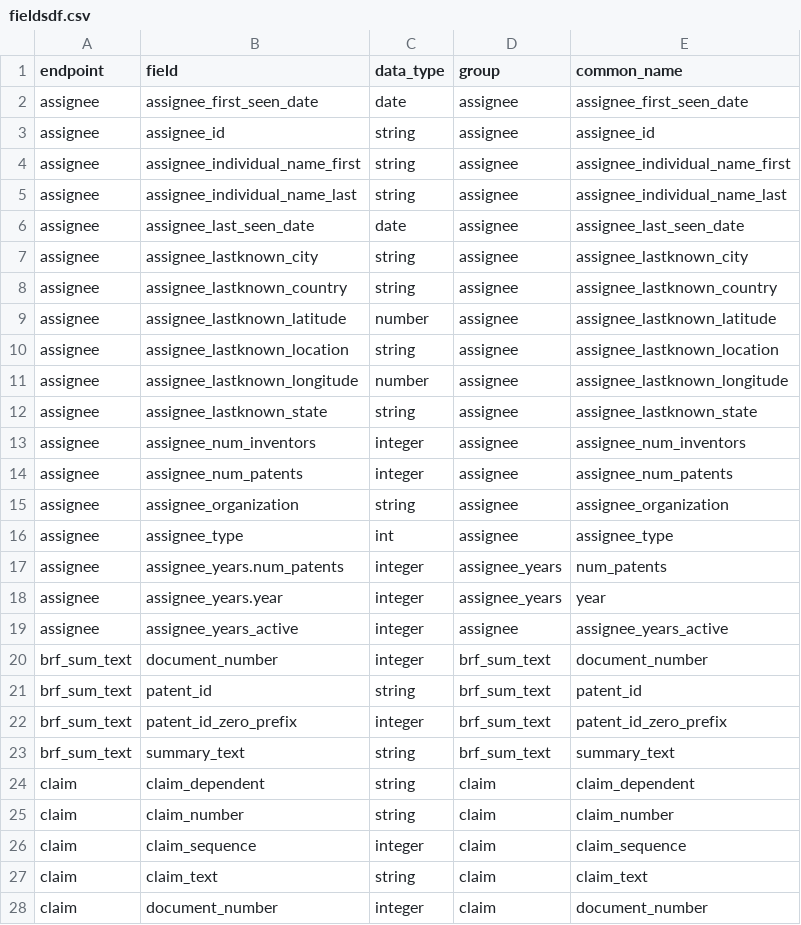
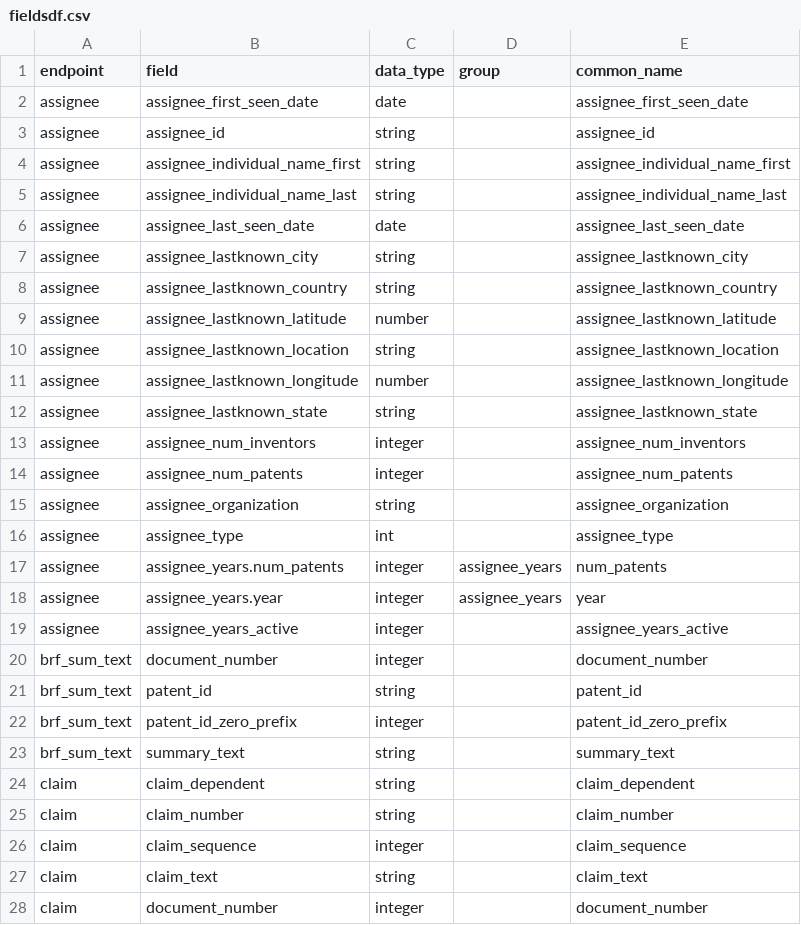
Before and after one commit to mustberuss/patentsview, a CSV file: data-raw/fieldsdf.csv, drawn as a sheet; only a part is shown; the diff covers the shown part only.

Commit message:
generated files

```diff
--- a/data-raw/fieldsdf.csv
+++ b/data-raw/fieldsdf.csv
@@ -1,28 +1,28 @@
 "endpoint","field","data_type","group","common_name"
-"assignee","assignee_first_seen_date","date","assignee","assignee_first_seen_date"
-"assignee","assignee_id","string","assignee","assignee_id"
-"assignee","assignee_individual_name_first","string","assignee","assignee_individual_name_first"
-"assignee","assignee_individual_name_last","string","assignee","assignee_individual_name_last"
-"assignee","assignee_last_seen_date","date","assignee","assignee_last_seen_date"
-"assignee","assignee_lastknown_city","string","assignee","assignee_lastknown_city"
-"assignee","assignee_lastknown_country","string","assignee","assignee_lastknown_country"
-"assignee","assignee_lastknown_latitude","number","assignee","assignee_lastknown_latitude"
-"assignee","assignee_lastknown_location","string","assignee","assignee_lastknown_location"
-"assignee","assignee_lastknown_longitude","number","assignee","assignee_lastknown_longitude"
-"assignee","assignee_lastknown_state","string","assignee","assignee_lastknown_state"
-"assignee","assignee_num_inventors","integer","assignee","assignee_num_inventors"
-"assignee","assignee_num_patents","integer","assignee","assignee_num_patents"
-"assignee","assignee_organization","string","assignee","assignee_organization"
-"assignee","assignee_type","int","assignee","assignee_type"
+"assignee","assignee_first_seen_date","date","","assignee_first_seen_date"
+"assignee","assignee_id","string","","assignee_id"
+"assignee","assignee_individual_name_first","string","","assignee_individual_name_first"
+"assignee","assignee_individual_name_last","string","","assignee_individual_name_last"
+"assignee","assignee_last_seen_date","date","","assignee_last_seen_date"
+"assignee","assignee_lastknown_city","string","","assignee_lastknown_city"
+"assignee","assignee_lastknown_country","string","","assignee_lastknown_country"
+"assignee","assignee_lastknown_latitude","number","","assignee_lastknown_latitude"
+"assignee","assignee_lastknown_location","string","","assignee_lastknown_location"
+"assignee","assignee_lastknown_longitude","number","","assignee_lastknown_longitude"
+"assignee","assignee_lastknown_state","string","","assignee_lastknown_state"
+"assignee","assignee_num_inventors","integer","","assignee_num_inventors"
+"assignee","assignee_num_patents","integer","","assignee_num_patents"
+"assignee","assignee_organization","string","","assignee_organization"
+"assignee","assignee_type","int","","assignee_type"
 "assignee","assignee_years.num_patents","integer","assignee_years","num_patents"
 "assignee","assignee_years.year","integer","assignee_years","year"
-"assignee","assignee_years_active","integer","assignee","assignee_years_active"
-"brf_sum_text","document_number","integer","brf_sum_text","document_number"
-"brf_sum_text","patent_id","string","brf_sum_text","patent_id"
-"brf_sum_text","patent_id_zero_prefix","integer","brf_sum_text","patent_id_zero_prefix"
-"brf_sum_text","summary_text","string","brf_sum_text","summary_text"
-"claim","claim_dependent","string","claim","claim_dependent"
-"claim","claim_number","string","claim","claim_number"
-"claim","claim_sequence","integer","claim","claim_sequence"
-"claim","claim_text","string","claim","claim_text"
-"claim","document_number","integer","claim","document_number"
+"assignee","assignee_years_active","integer","","assignee_years_active"
+"brf_sum_text","document_number","integer","","document_number"
+"brf_sum_text","patent_id","string","","patent_id"
+"brf_sum_text","patent_id_zero_prefix","integer","","patent_id_zero_prefix"
+"brf_sum_text","summary_text","string","","summary_text"
+"claim","claim_dependent","string","","claim_dependent"
+"claim","claim_number","string","","claim_number"
+"claim","claim_sequence","integer","","claim_sequence"
+"claim","claim_text","string","","claim_text"
+"claim","document_number","integer","","document_number"
```
Also changed, not shown: 143 edited cells elsewhere in this file.
